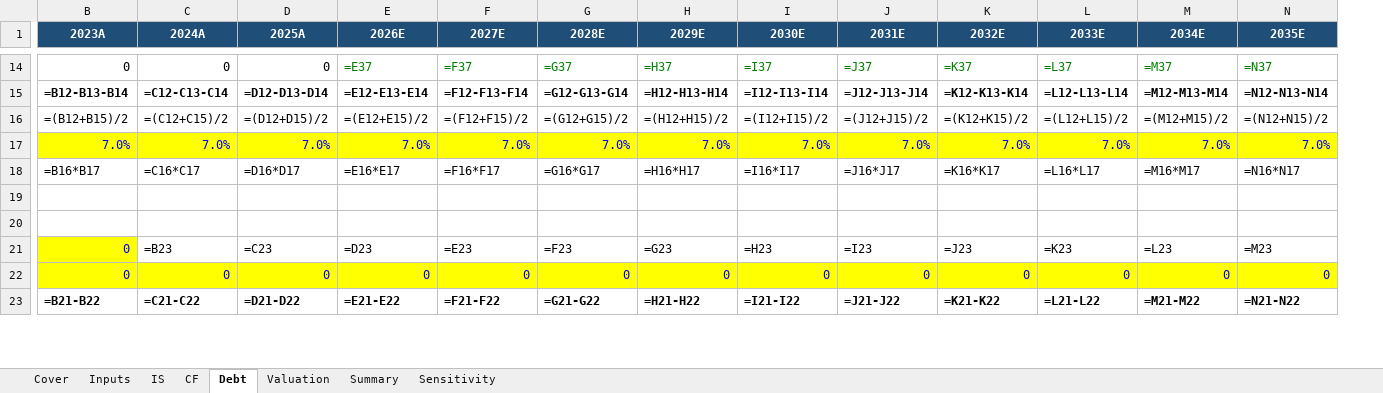
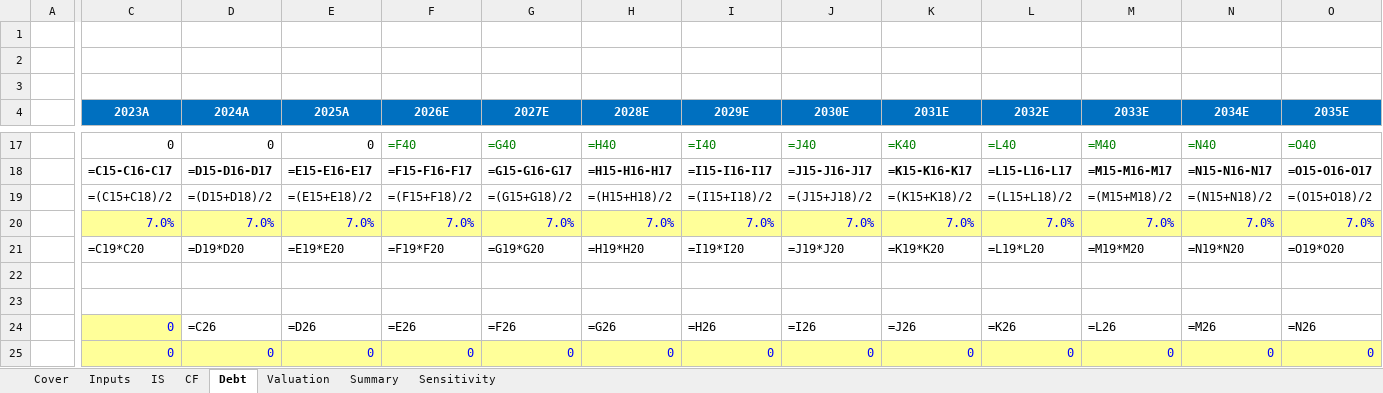
Before and after one commit to aubs3993/investing, an Excel workbook: templates/company_model.xlsx, sheet Debt, drawn as a sheet; only a part is shown, gaps mark what is left out; values as stored, in another font and other column widths than the file's, no borders; formulas without a stored value are shown as written; removed rows and columns are numbered as before the commit, all else as after; rows hold the shown columns only; the diff covers the shown part only; the diff names each change by its address in the sheet, - before the commit and + after, or states it on an @@ line.

```diff
--- a/templates/company_model.xlsx (sheet Debt)
+++ b/templates/company_model.xlsx (sheet Debt)
+column A, empty
+row 1: (empty)
+row 2: (empty)
+row 3: (empty)
-C4:O4 fill: #1F4E78
+C4:O4 fill: #0070C0
-F17 (2026E): =E37
+F17 (2026E): =F40
-G17 (2027E): =F37
+G17 (2027E): =G40
-H17 (2028E): =G37
+H17 (2028E): =H40
-I17 (2029E): =H37
+I17 (2029E): =I40
-J17 (2030E): =I37
+J17 (2030E): =J40
-K17 (2031E): =J37
+K17 (2031E): =K40
-L17 (2032E): =K37
+L17 (2032E): =L40
-M17 (2033E): =L37
+M17 (2033E): =M40
-N17 (2034E): =M37
+N17 (2034E): =N40
-O17 (2035E): =N37
+O17 (2035E): =O40
-row 15: =B12-B13-B14 | =C12-C13-C14 | =D12-D13-D14 | =E12-E13-E14 | =F12-F13-F14 | =G12-G13-G14 | =H12-H13-H14 | =I12-I13-I14 | =J12-J13-J14 | =K12-K13-K14 | =L12-L13-L14 | =M12-M13-M14 | =N12-N13-N14
+row 18:  | =C15-C16-C17 | =D15-D16-D17 | =E15-E16-E17 | =F15-F16-F17 | =G15-G16-G17 | =H15-H16-H17 | =I15-I16-I17 | =J15-J16-J17 | =K15-K16-K17 | =L15-L16-L17 | =M15-M16-M17 | =N15-N16-N17 | =O15-O16-O17
-C19 (2023A): =(B12+B15)/2
+C19 (2023A): =(C15+C18)/2
-D19 (2024A): =(C12+C15)/2
+D19 (2024A): =(D15+D18)/2
-E19 (2025A): =(D12+D15)/2
+E19 (2025A): =(E15+E18)/2
-F19 (2026E): =(E12+E15)/2
+F19 (2026E): =(F15+F18)/2
-G19 (2027E): =(F12+F15)/2
+G19 (2027E): =(G15+G18)/2
-H19 (2028E): =(G12+G15)/2
+H19 (2028E): =(H15+H18)/2
-I19 (2029E): =(H12+H15)/2
+I19 (2029E): =(I15+I18)/2
-J19 (2030E): =(I12+I15)/2
+J19 (2030E): =(J15+J18)/2
-K19 (2031E): =(J12+J15)/2
+K19 (2031E): =(K15+K18)/2
-L19 (2032E): =(K12+K15)/2
+L19 (2032E): =(L15+L18)/2
-M19 (2033E): =(L12+L15)/2
+M19 (2033E): =(M15+M18)/2
-N19 (2034E): =(M12+M15)/2
+N19 (2034E): =(N15+N18)/2
-O19 (2035E): =(N12+N15)/2
+O19 (2035E): =(O15+O18)/2
-C20:O20 fill: #FFFF00
+C20:O20 fill: #FFFF99
-row 18: =B16*B17 | =C16*C17 | =D16*D17 | =E16*E17 | =F16*F17 | =G16*G17 | =H16*H17 | =I16*I17 | =J16*J17 | =K16*K17 | =L16*L17 | =M16*M17 | =N16*N17
+row 21:  | =C19*C20 | =D19*D20 | =E19*E20 | =F19*F20 | =G19*G20 | =H19*H20 | =I19*I20 | =J19*J20 | =K19*K20 | =L19*L20 | =M19*M20 | =N19*N20 | =O19*O20
-row 21: 0 | =B23 | =C23 | =D23 | =E23 | =F23 | =G23 | =H23 | =I23 | =J23 | =K23 | =L23 | =M23
+row 24:  | 0 | =C26 | =D26 | =E26 | =F26 | =G26 | =H26 | =I26 | =J26 | =K26 | =L26 | =M26 | =N26
-C25:O25 fill: #FFFF00
+C25:O25 fill: #FFFF99
-row 23: =B21-B22 | =C21-C22 | =D21-D22 | =E21-E22 | =F21-F22 | =G21-G22 | =H21-H22 | =I21-I22 | =J21-J22 | =K21-K22 | =L21-L22 | =M21-M22 | =N21-N22
```
Also changed, not shown: 10 added rows, 9 removed rows, 56 edited cells and cell formats elsewhere in this sheet, sheet IS, sheet CF, sheet Summary, sheet Valuation, sheet Inputs, sheet Sensitivity, 1 more sheet, templates/broker_fetcher.xlsx, templates/capiq_fetcher.xlsx, 9 other files.
